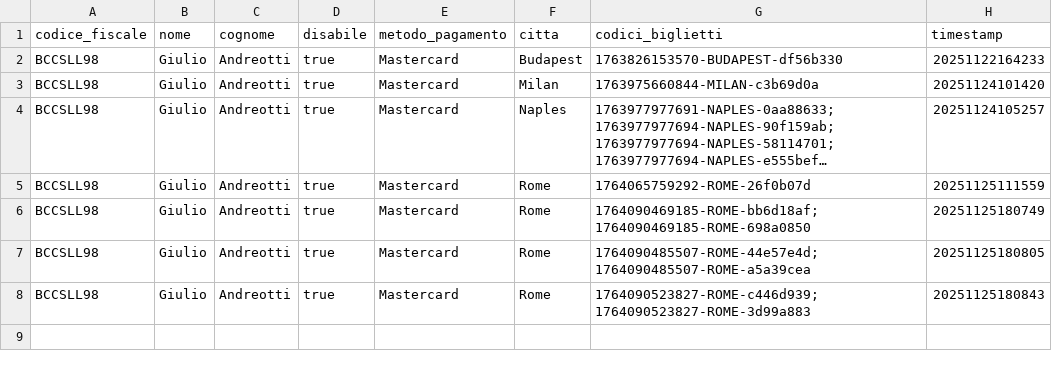
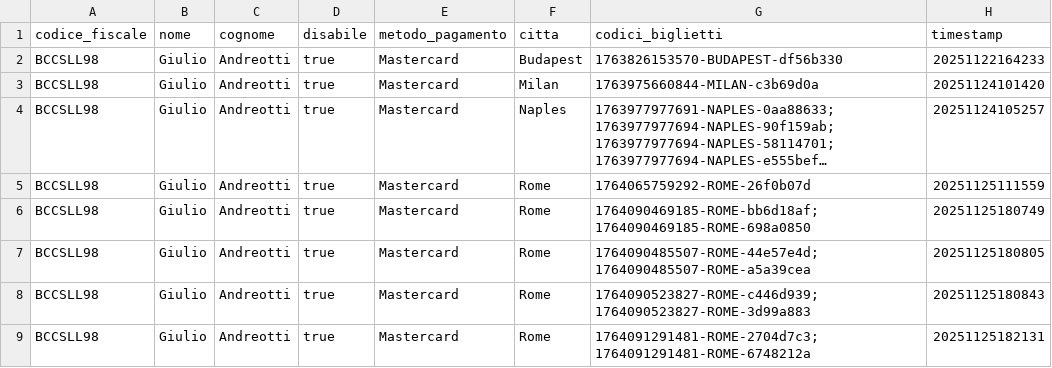
Before and after one commit to SimoneRemoli/Safe-Flow, a CSV file: FilePersistenza/Tickets_sync.csv, drawn as a sheet; long unchanged cells end in …; the diff names each change by its address in the sheet, - before the commit and + after, or states it on an @@ line.

```diff
--- a/FilePersistenza/Tickets_sync.csv
+++ b/FilePersistenza/Tickets_sync.csv
+row 9: BCCSLL98 | Giulio | Andreotti | true | Mastercard | Rome | 1764091291481-ROME-2704d7c3;1764091291481-ROME-6748212a | 20251125182131
```
Also changed, not shown: 1 other file.
